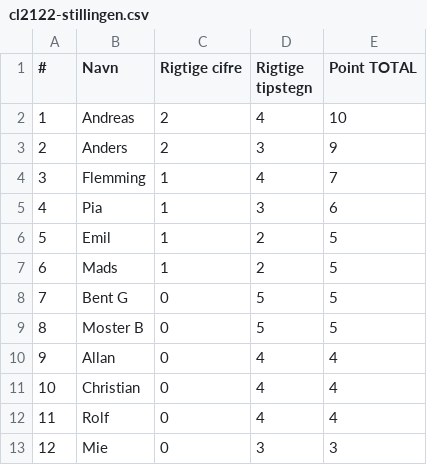
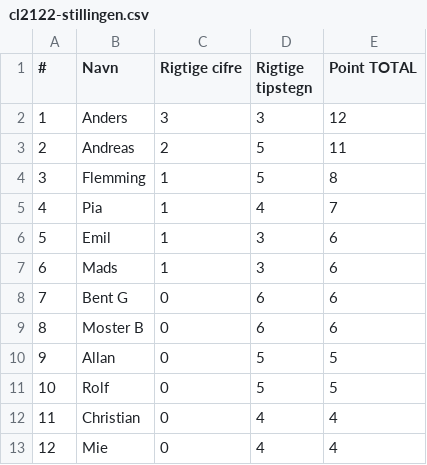
Before and after one commit to hrmohr/groupstage, a CSV file: docs/resources/cl2122/cl2122-stillingen.csv, drawn as a sheet.

```diff
--- a/docs/resources/cl2122/cl2122-stillingen.csv
+++ b/docs/resources/cl2122/cl2122-stillingen.csv
@@ -1,13 +1,13 @@
 "#","Navn","Rigtige cifre","Rigtige tipstegn","Point TOTAL"
-1,"Andreas",2,4,10
-2,"Anders",2,3,9
-3,"Flemming",1,4,7
-4,"Pia",1,3,6
-5,"Emil",1,2,5
-6,"Mads",1,2,5
-7,"Bent G",0,5,5
-8,"Moster B",0,5,5
-9,"Allan",0,4,4
-10,"Christian",0,4,4
-11,"Rolf",0,4,4
-12,"Mie",0,3,3
+1,"Anders",3,3,12
+2,"Andreas",2,5,11
+3,"Flemming",1,5,8
+4,"Pia",1,4,7
+5,"Emil",1,3,6
+6,"Mads",1,3,6
+7,"Bent G",0,6,6
+8,"Moster B",0,6,6
+9,"Allan",0,5,5
+10,"Rolf",0,5,5
+11,"Christian",0,4,4
+12,"Mie",0,4,4
```
Also changed, not shown: 2 other files.
